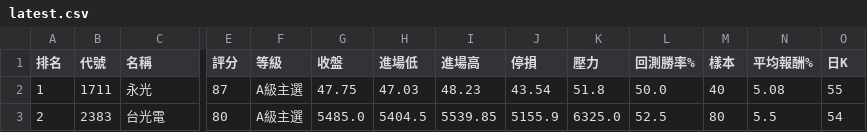
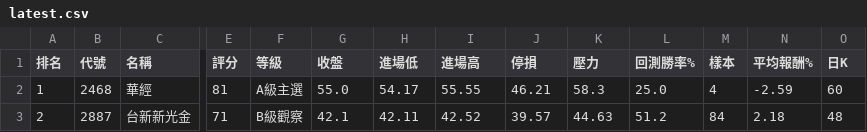
Before and after one commit to poin0917/-tw-stock-radar-cloud, a CSV file: data/latest.csv, drawn as a sheet; only a part is shown, gaps mark what is left out; the diff covers the shown part only; the diff names each change by its address in the sheet, - before the commit and + after, or states it on an @@ line.

```diff
--- a/data/latest.csv
+++ b/data/latest.csv
-B2 (代號): 1711
+B2 (代號): 2468
-C2 (名稱): 永光
+C2 (名稱): 華經
-E2 (評分): 87
+E2 (評分): 81
-G2 (收盤): 47.75
+G2 (收盤): 55.0
-H2 (進場低): 47.03
+H2 (進場低): 54.17
-I2 (進場高): 48.23
+I2 (進場高): 55.55
-J2 (停損): 43.54
+J2 (停損): 46.21
-K2 (壓力): 51.8
+K2 (壓力): 58.3
-L2 (回測勝率%): 50.0
+L2 (回測勝率%): 25.0
-M2 (樣本): 40
+M2 (樣本): 4
-N2 (平均報酬%): 5.08
+N2 (平均報酬%): -2.59
-O2 (日K): 55
+O2 (日K): 60
-B3 (代號): 2383
+B3 (代號): 2887
-C3 (名稱): 台光電
+C3 (名稱): 台新新光金
-E3 (評分): 80
+E3 (評分): 71
-F3 (等級): A級主選
+F3 (等級): B級觀察
-G3 (收盤): 5485.0
+G3 (收盤): 42.1
-H3 (進場低): 5404.5
+H3 (進場低): 42.11
-I3 (進場高): 5539.85
+I3 (進場高): 42.52
-J3 (停損): 5155.9
+J3 (停損): 39.57
-K3 (壓力): 6325.0
+K3 (壓力): 44.63
-L3 (回測勝率%): 52.5
+L3 (回測勝率%): 51.2
-M3 (樣本): 80
+M3 (樣本): 84
-N3 (平均報酬%): 5.5
+N3 (平均報酬%): 2.18
-O3 (日K): 54
+O3 (日K): 48
```
Also changed, not shown: 1 edited cell elsewhere in this file, 1 other file.
